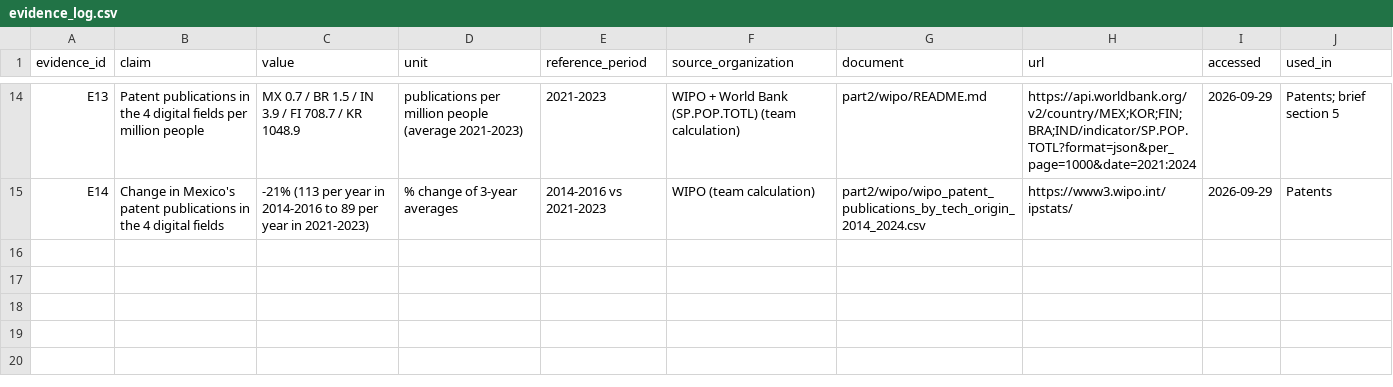
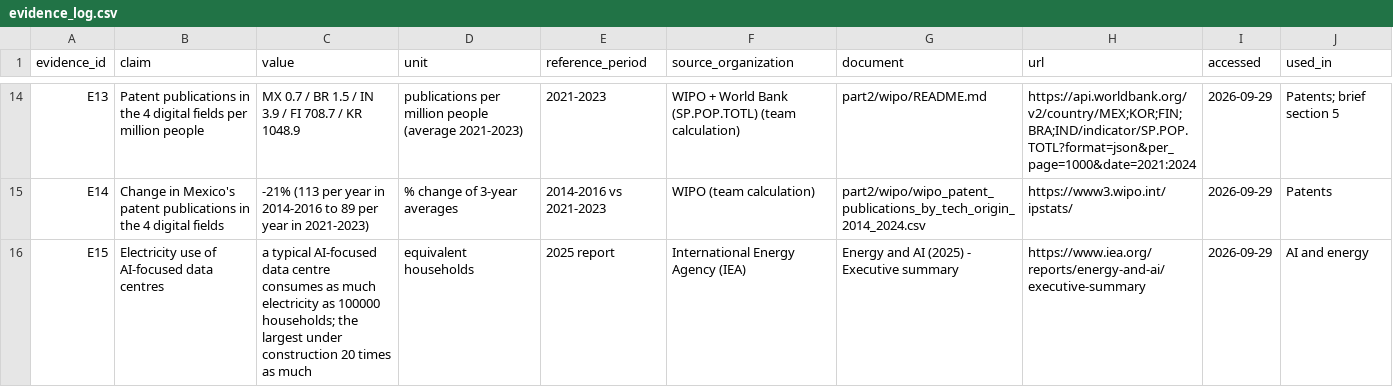
Before and after one commit to ldpl3012/DE-a2-mexico-vrs-4-countries-team1, a CSV file: part2/evidence_log.csv, drawn as a sheet; only a part is shown, gaps mark what is left out; the diff names each change by its address in the sheet, - before the commit and + after, or states it on an @@ line.

```diff
--- a/part2/evidence_log.csv
+++ b/part2/evidence_log.csv
+row 16: E15 | Electricity use of AI-focused data centres | a typical AI-focused data centre consumes as much electricity as 100000 households; the largest under construction 20 times as much | equivalent households | 2025 report | International Energy Agency (IEA) | Energy and AI (2025) - Executive summary | https://www.iea.org/reports/energy-and-ai/executive-summary | 2026-09-29 | AI and energy
```
Also changed, not shown: 8 other files.
